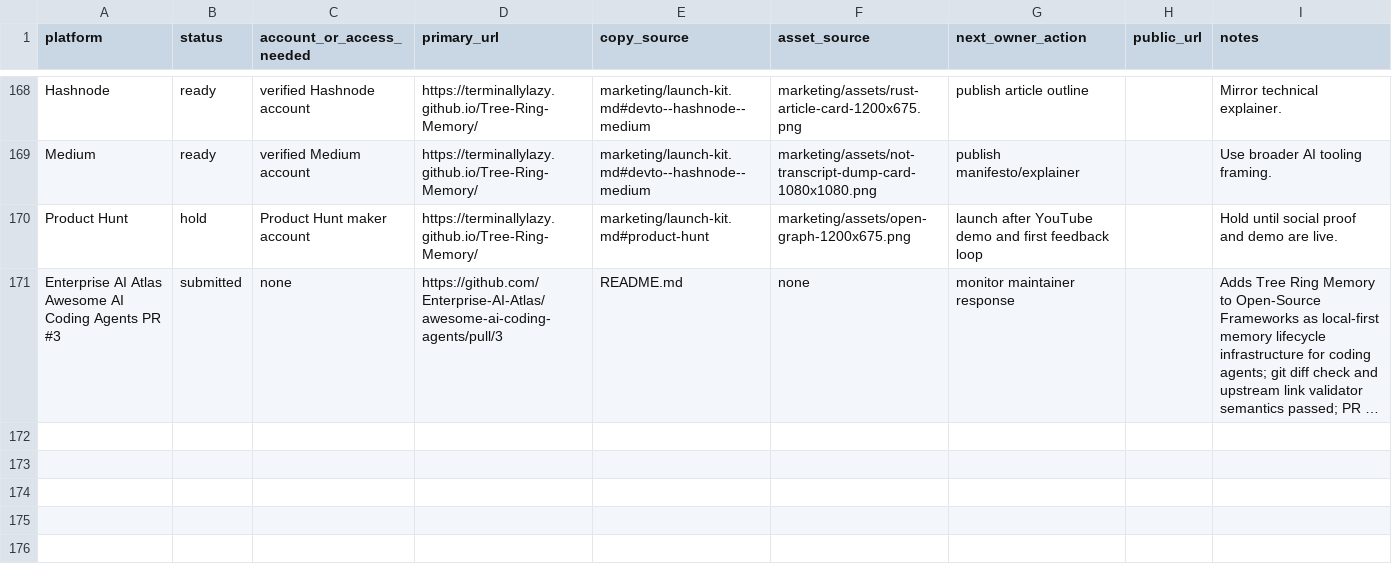
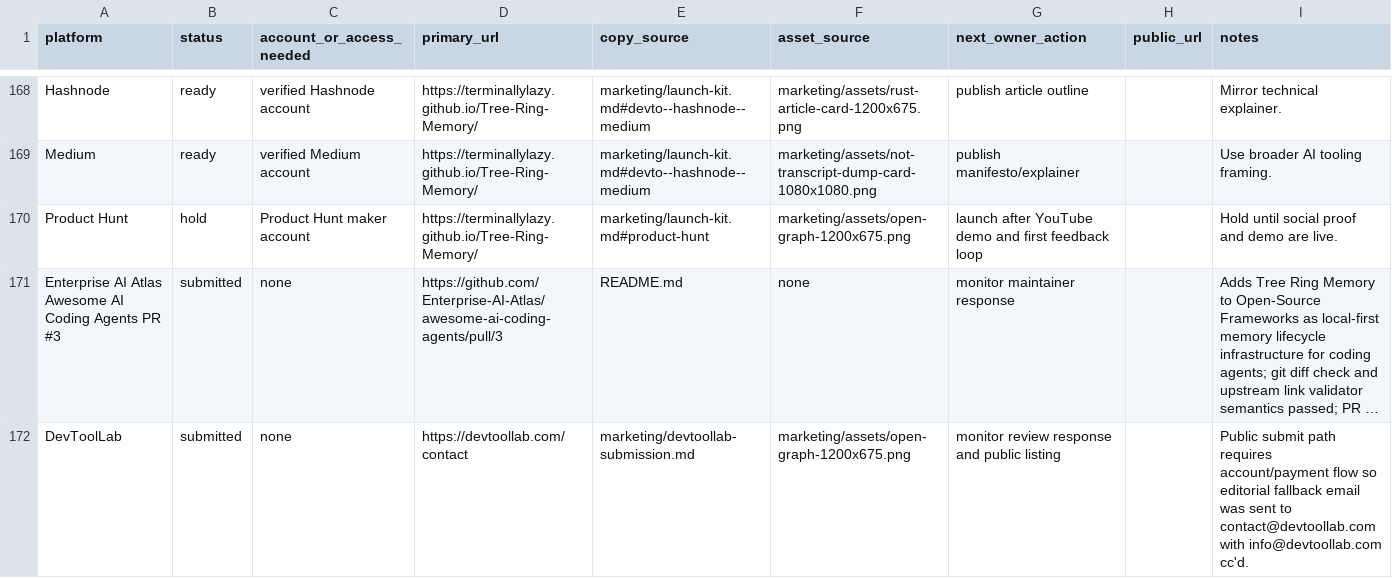
Before and after one commit to TerminallyLazy/Tree-Ring-Memory, a CSV file: marketing/submission-ledger.csv, drawn as a sheet; only a part is shown, gaps mark what is left out; long unchanged cells end in …; the diff names each change by its address in the sheet, - before the commit and + after, or states it on an @@ line.

```diff
--- a/marketing/submission-ledger.csv
+++ b/marketing/submission-ledger.csv
+row 172: DevToolLab | submitted | none | https://devtoollab.com/contact | marketing/devtoollab-submission.md | marketing/assets/open-graph-1200x675.png | monitor review response and public listing |  | Public submit path requires account/payment flow so editorial fallback email was sent to contact@devtoollab.com with info@devtoollab.com cc'd.
```
Also changed, not shown: marketing/outreach-crm.csv, 3 other files.
